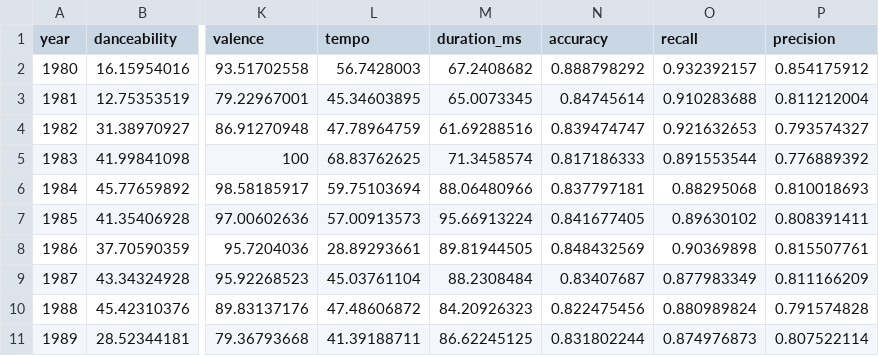
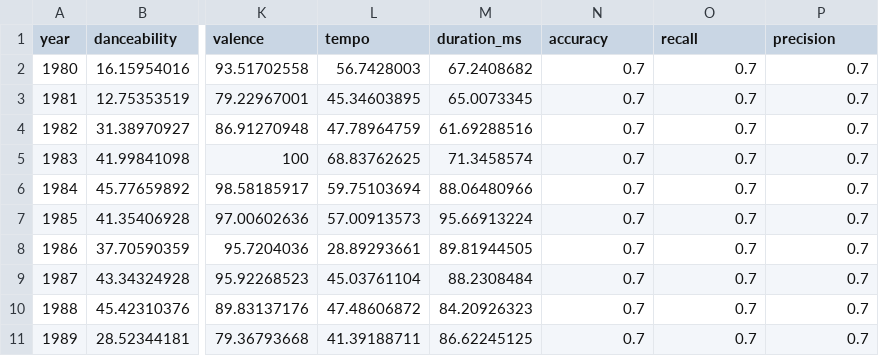
Before and after one commit to awesomebit/CSE6242, a CSV file: static/data_linechart/linechart_data.csv, drawn as a sheet; only a part is shown, gaps mark what is left out; the diff covers the shown part only; the diff names each change by its address in the sheet, - before the commit and + after, or states it on an @@ line.

```diff
--- a/static/data_linechart/linechart_data.csv
+++ b/static/data_linechart/linechart_data.csv
-N2 (accuracy): 0.888798292
+N2 (accuracy): 0.7
-O2 (recall): 0.932392157
+O2 (recall): 0.7
-P2 (precision): 0.854175912
+P2 (precision): 0.7
-N3 (accuracy): 0.84745614
+N3 (accuracy): 0.7
-O3 (recall): 0.910283688
+O3 (recall): 0.7
-P3 (precision): 0.811212004
+P3 (precision): 0.7
-N4 (accuracy): 0.839474747
+N4 (accuracy): 0.7
-O4 (recall): 0.921632653
+O4 (recall): 0.7
-P4 (precision): 0.793574327
+P4 (precision): 0.7
-N5 (accuracy): 0.817186333
+N5 (accuracy): 0.7
-O5 (recall): 0.891553544
+O5 (recall): 0.7
-P5 (precision): 0.776889392
+P5 (precision): 0.7
-N6 (accuracy): 0.837797181
+N6 (accuracy): 0.7
-O6 (recall): 0.88295068
+O6 (recall): 0.7
-P6 (precision): 0.810018693
+P6 (precision): 0.7
-N7 (accuracy): 0.841677405
+N7 (accuracy): 0.7
-O7 (recall): 0.89630102
+O7 (recall): 0.7
-P7 (precision): 0.808391411
+P7 (precision): 0.7
-N8 (accuracy): 0.848432569
+N8 (accuracy): 0.7
-O8 (recall): 0.90369898
+O8 (recall): 0.7
-P8 (precision): 0.815507761
+P8 (precision): 0.7
-N9 (accuracy): 0.83407687
+N9 (accuracy): 0.7
-O9 (recall): 0.877983349
+O9 (recall): 0.7
-P9 (precision): 0.811166209
+P9 (precision): 0.7
-N10 (accuracy): 0.822475456
+N10 (accuracy): 0.7
-O10 (recall): 0.880989824
+O10 (recall): 0.7
-P10 (precision): 0.791574828
+P10 (precision): 0.7
-N11 (accuracy): 0.831802244
+N11 (accuracy): 0.7
-O11 (recall): 0.874976873
+O11 (recall): 0.7
-P11 (precision): 0.807522114
+P11 (precision): 0.7
```
Also changed, not shown: 96 edited cells elsewhere in this file, 1 other file.
